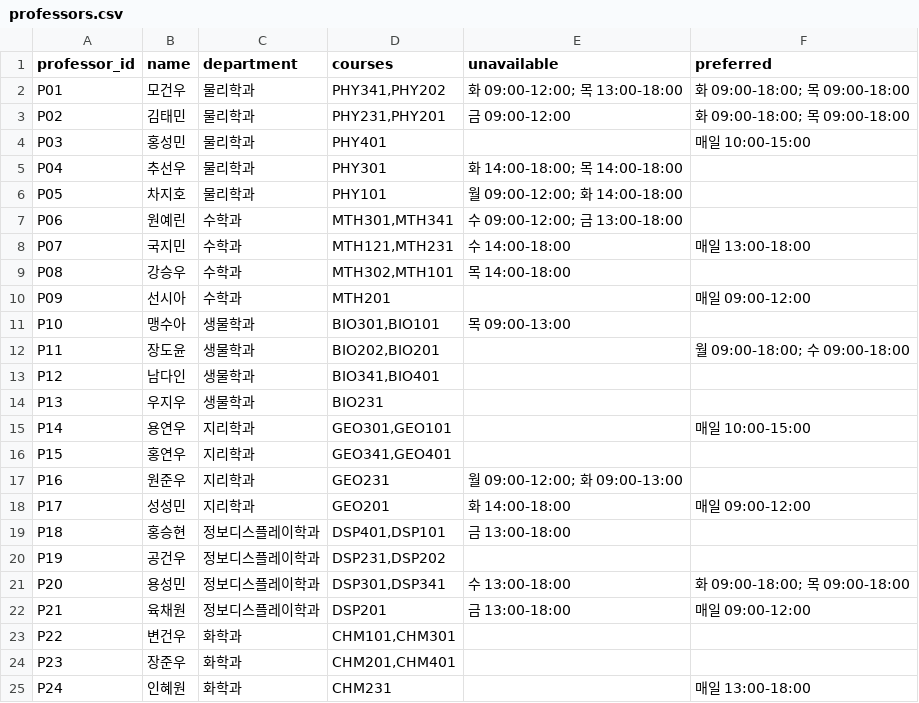
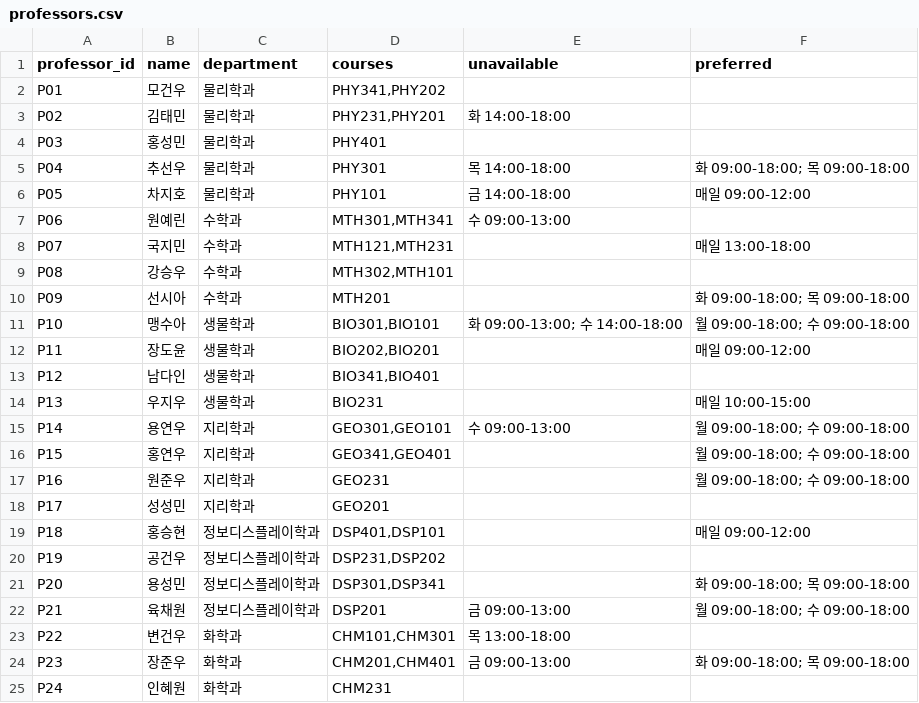
Before and after one commit to choitwtw/siheomgak, a CSV file: data/sample/professors.csv, drawn as a sheet; only a part is shown; the diff covers the shown part only.

```diff
--- a/data/sample/professors.csv
+++ b/data/sample/professors.csv
@@ -1,25 +1,25 @@
 professor_id,name,department,courses,unavailable,preferred
-P01,모건우,물리학과,"PHY341,PHY202",화 09:00-12:00; 목 13:00-18:00,화 09:00-18:00; 목 09:00-18:00
-P02,김태민,물리학과,"PHY231,PHY201",금 09:00-12:00,화 09:00-18:00; 목 09:00-18:00
-P03,홍성민,물리학과,PHY401,,매일 10:00-15:00
-P04,추선우,물리학과,PHY301,화 14:00-18:00; 목 14:00-18:00,
-P05,차지호,물리학과,PHY101,월 09:00-12:00; 화 14:00-18:00,
-P06,원예린,수학과,"MTH301,MTH341",수 09:00-12:00; 금 13:00-18:00,
-P07,국지민,수학과,"MTH121,MTH231",수 14:00-18:00,매일 13:00-18:00
-P08,강승우,수학과,"MTH302,MTH101",목 14:00-18:00,
-P09,선시아,수학과,MTH201,,매일 09:00-12:00
-P10,맹수아,생물학과,"BIO301,BIO101",목 09:00-13:00,
-P11,장도윤,생물학과,"BIO202,BIO201",,월 09:00-18:00; 수 09:00-18:00
+P01,모건우,물리학과,"PHY341,PHY202",,
+P02,김태민,물리학과,"PHY231,PHY201",화 14:00-18:00,
+P03,홍성민,물리학과,PHY401,,
+P04,추선우,물리학과,PHY301,목 14:00-18:00,화 09:00-18:00; 목 09:00-18:00
+P05,차지호,물리학과,PHY101,금 14:00-18:00,매일 09:00-12:00
+P06,원예린,수학과,"MTH301,MTH341",수 09:00-13:00,
+P07,국지민,수학과,"MTH121,MTH231",,매일 13:00-18:00
+P08,강승우,수학과,"MTH302,MTH101",,
+P09,선시아,수학과,MTH201,,화 09:00-18:00; 목 09:00-18:00
+P10,맹수아,생물학과,"BIO301,BIO101",화 09:00-13:00; 수 14:00-18:00,월 09:00-18:00; 수 09:00-18:00
+P11,장도윤,생물학과,"BIO202,BIO201",,매일 09:00-12:00
 P12,남다인,생물학과,"BIO341,BIO401",,
-P13,우지우,생물학과,BIO231,,
-P14,용연우,지리학과,"GEO301,GEO101",,매일 10:00-15:00
-P15,홍연우,지리학과,"GEO341,GEO401",,
-P16,원준우,지리학과,GEO231,월 09:00-12:00; 화 09:00-13:00,
-P17,성성민,지리학과,GEO201,화 14:00-18:00,매일 09:00-12:00
-P18,홍승현,정보디스플레이학과,"DSP401,DSP101",금 13:00-18:00,
+P13,우지우,생물학과,BIO231,,매일 10:00-15:00
+P14,용연우,지리학과,"GEO301,GEO101",수 09:00-13:00,월 09:00-18:00; 수 09:00-18:00
+P15,홍연우,지리학과,"GEO341,GEO401",,월 09:00-18:00; 수 09:00-18:00
+P16,원준우,지리학과,GEO231,,월 09:00-18:00; 수 09:00-18:00
+P17,성성민,지리학과,GEO201,,
+P18,홍승현,정보디스플레이학과,"DSP401,DSP101",,매일 09:00-12:00
 P19,공건우,정보디스플레이학과,"DSP231,DSP202",,
-P20,용성민,정보디스플레이학과,"DSP301,DSP341",수 13:00-18:00,화 09:00-18:00; 목 09:00-18:00
-P21,육채원,정보디스플레이학과,DSP201,금 13:00-18:00,매일 09:00-12:00
-P22,변건우,화학과,"CHM101,CHM301",,
-P23,장준우,화학과,"CHM201,CHM401",,
-P24,인혜원,화학과,CHM231,,매일 13:00-18:00
+P20,용성민,정보디스플레이학과,"DSP301,DSP341",,화 09:00-18:00; 목 09:00-18:00
+P21,육채원,정보디스플레이학과,DSP201,금 09:00-13:00,월 09:00-18:00; 수 09:00-18:00
+P22,변건우,화학과,"CHM101,CHM301",목 13:00-18:00,
+P23,장준우,화학과,"CHM201,CHM401",금 09:00-13:00,화 09:00-18:00; 목 09:00-18:00
+P24,인혜원,화학과,CHM231,,
```
Also changed, not shown: 8 added rows and 2 edited cells elsewhere in this file, data/sample/courses.csv, data/sample/enrollments.csv, 29 other files.
